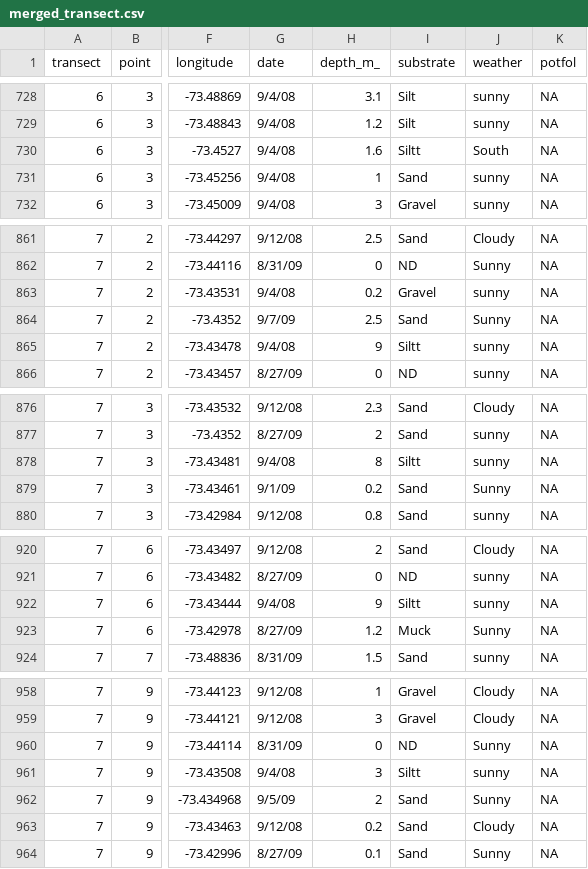
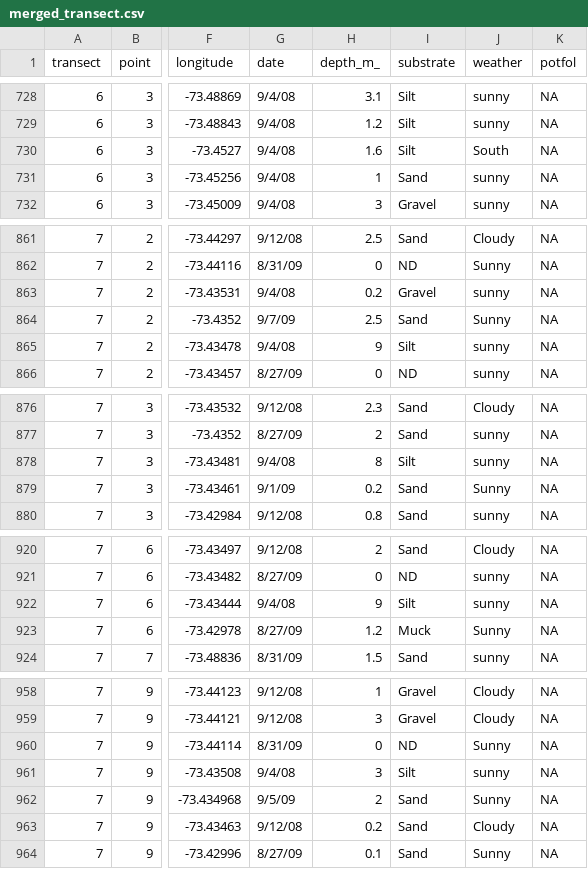
Before and after one commit to ScubaDotTech/OpenAIS_Final, a CSV file: data/merged_transect.csv, drawn as a sheet; only a part is shown, gaps mark what is left out; the diff names each change by its address in the sheet, - before the commit and + after, or states it on an @@ line.

Commit message:
Update merged_transect.csv

```diff
--- a/data/merged_transect.csv
+++ b/data/merged_transect.csv
-I730 (substrate): Siltt
+I730 (substrate): Silt
-I865 (substrate): Siltt
+I865 (substrate): Silt
-I878 (substrate): Siltt
+I878 (substrate): Silt
-I922 (substrate): Siltt
+I922 (substrate): Silt
-I961 (substrate): Siltt
+I961 (substrate): Silt
```
